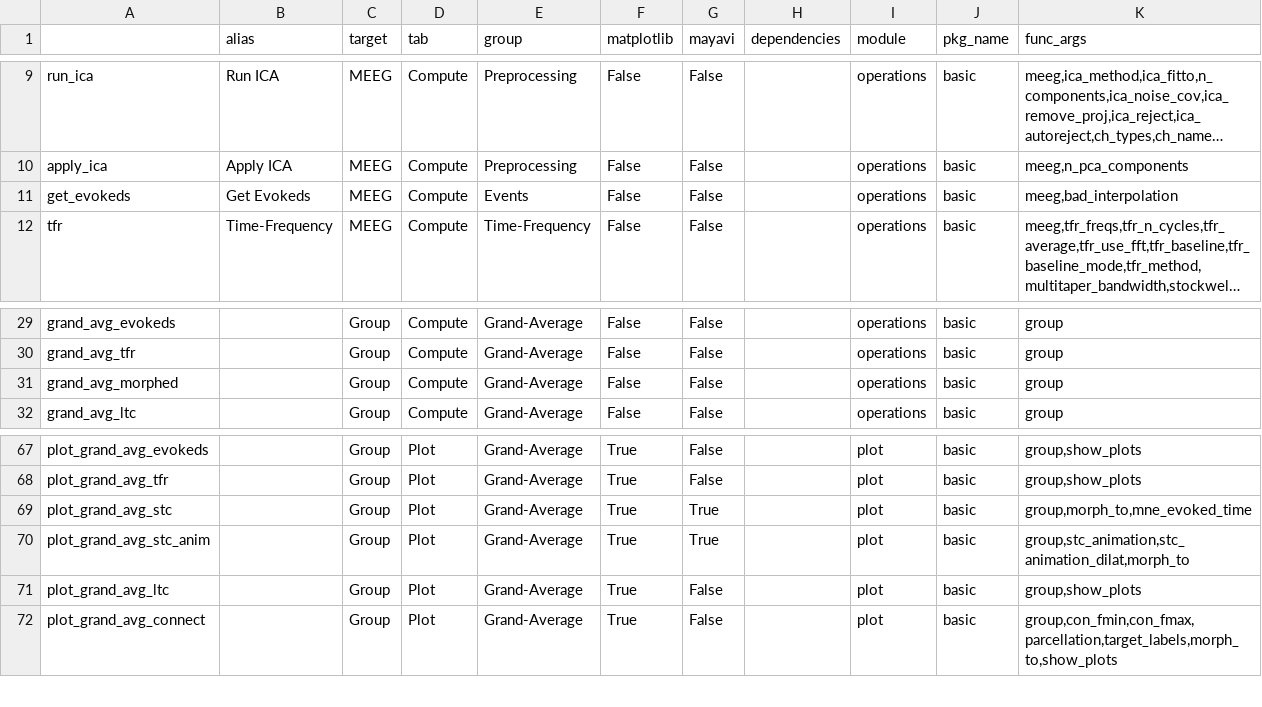
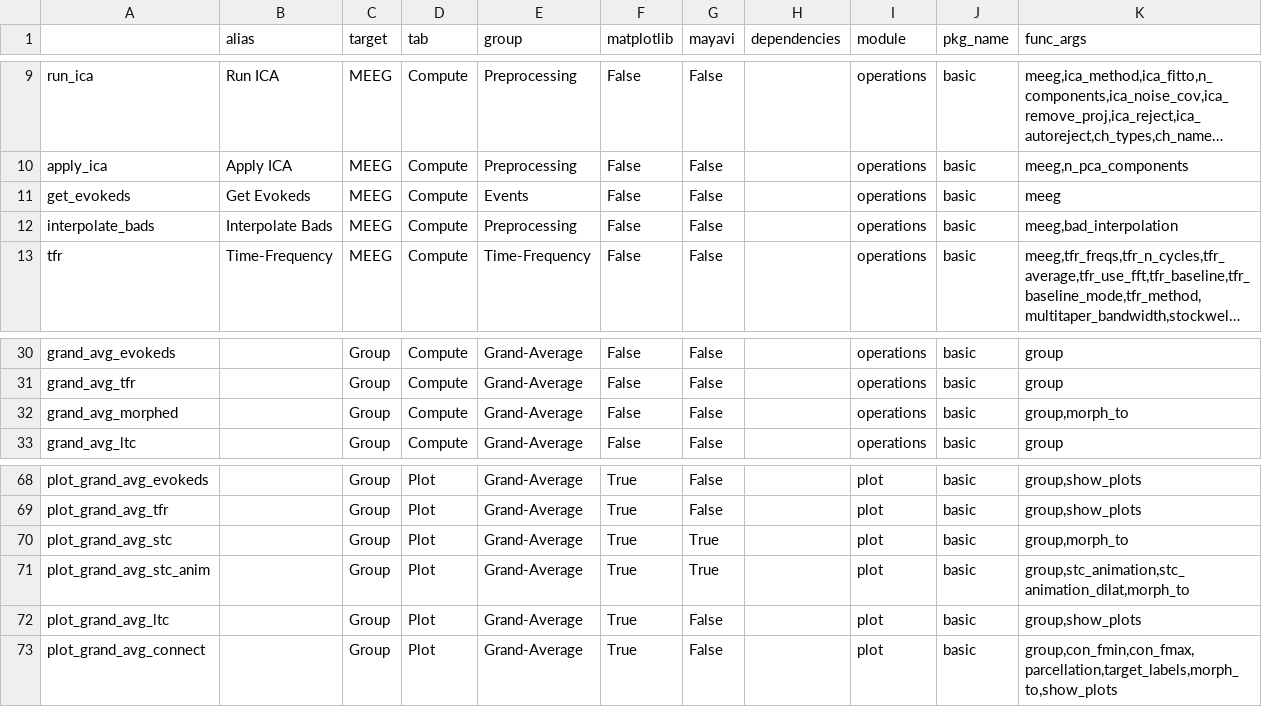
Before and after one commit to marsipu/mne-pipeline-hd, a CSV file: mne_pipeline_hd/pipeline_resources/functions.csv, drawn as a sheet; only a part is shown, gaps mark what is left out; long unchanged cells end in …; addresses are those after the commit; the diff names each change by its address in the sheet, - before the commit and + after, or states it on an @@ line.

```diff
--- a/mne_pipeline_hd/pipeline_resources/functions.csv
+++ b/mne_pipeline_hd/pipeline_resources/functions.csv
-K11 (func_args): meeg,bad_interpolation
+K11 (func_args): meeg
+row 12: interpolate_bads | Interpolate Bads | MEEG | Compute | Preprocessing | False | False |  | operations | basic | meeg,bad_interpolation
-K32 (func_args): group
+K32 (func_args): group,morph_to
-K70 (func_args): group,morph_to,mne_evoked_time
+K70 (func_args): group,morph_to
```
Also changed, not shown: 9 other files.
